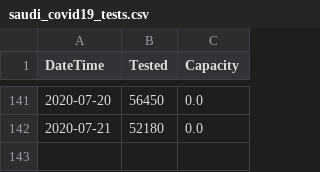
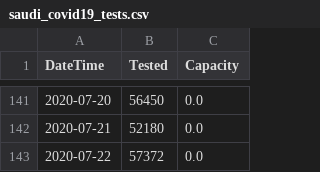
Before and after one commit to AlrasheedA/saudi_covid19, a CSV file: data/saudi_covid19_tests.csv, drawn as a sheet; only a part is shown, gaps mark what is left out.

Commit message:
update data

```diff
--- a/data/saudi_covid19_tests.csv
+++ b/data/saudi_covid19_tests.csv
@@ -142 +142,2 @@ DateTime,Tested,Capacity
 2020-07-21,52180,0.0
+2020-07-22,57372,0.0
```
Also changed, not shown: data/saudi_covid19_critical.csv, 1 other file.
